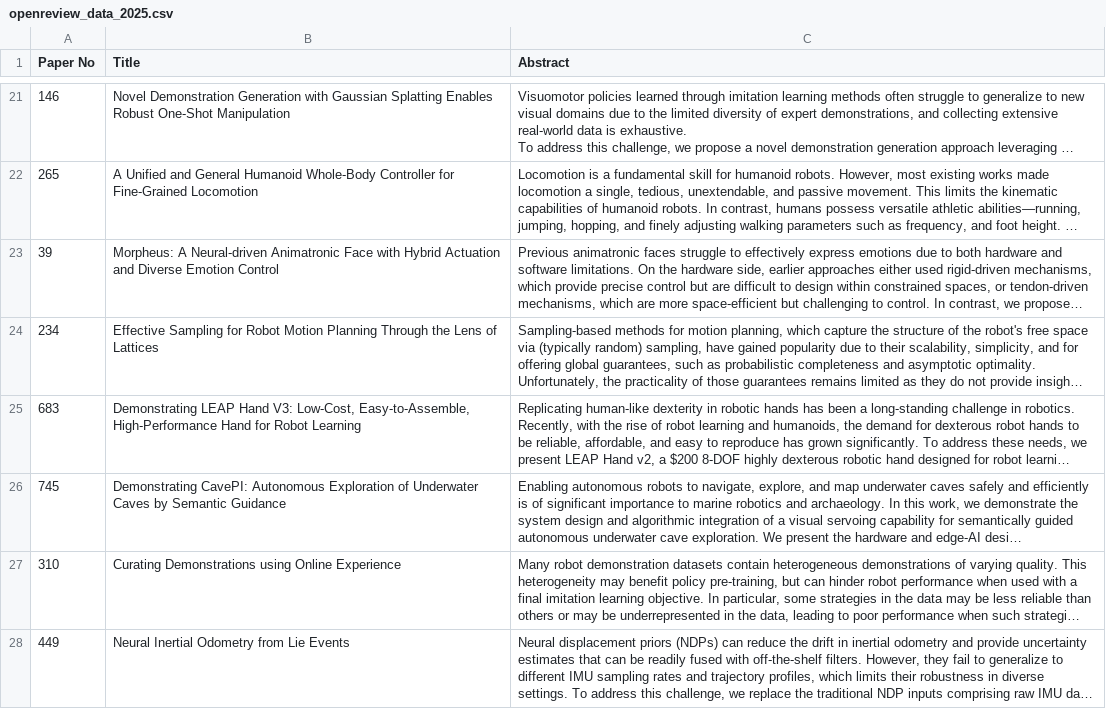
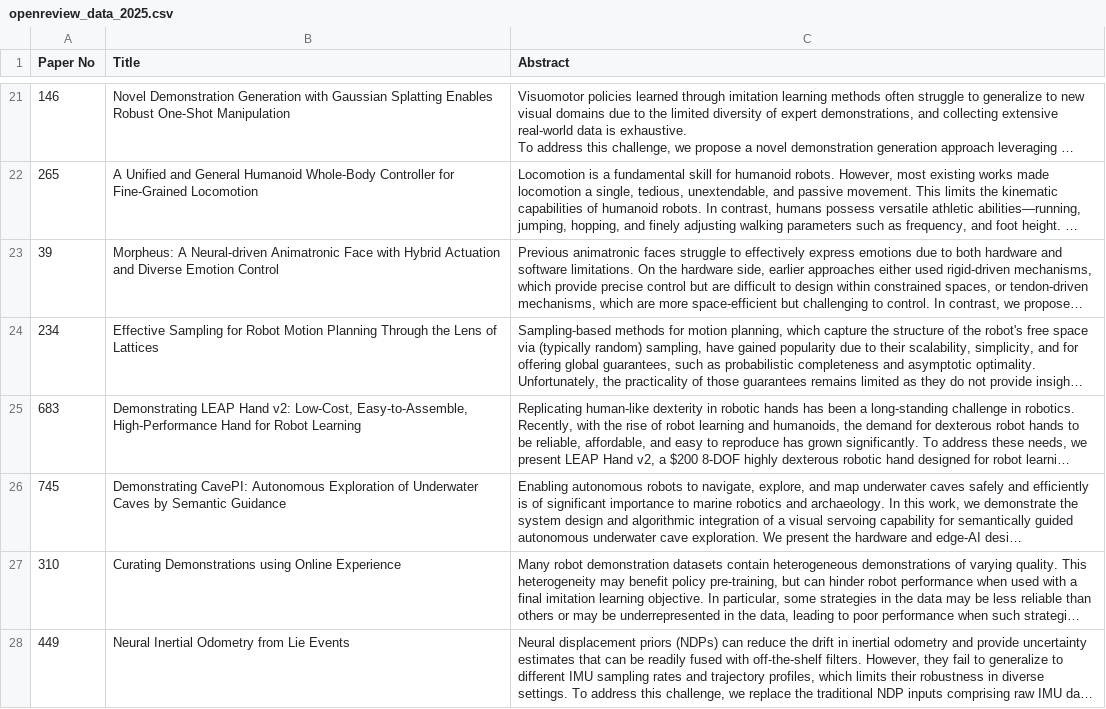
Before and after one commit to rss2025/rss2025.github.io, a CSV file: _data/openreview_data_2025.csv, drawn as a sheet; only a part is shown, gaps mark what is left out; long unchanged cells end in …; the diff names each change by its address in the sheet, - before the commit and + after, or states it on an @@ line.

Commit message:
fix title p132

```diff
--- a/_data/openreview_data_2025.csv
+++ b/_data/openreview_data_2025.csv
-B25 (Title): …LEAP Hand V3: Low-Cost, Easy-to-Assemble,…
+B25 (Title): …LEAP Hand v2: Low-Cost, Easy-to-Assemble,…
```
Also changed, not shown: _data/rss2025CameraReadyInfo.csv, _data/rss2025PaperSessions_data_v3.csv, 3 other files.
